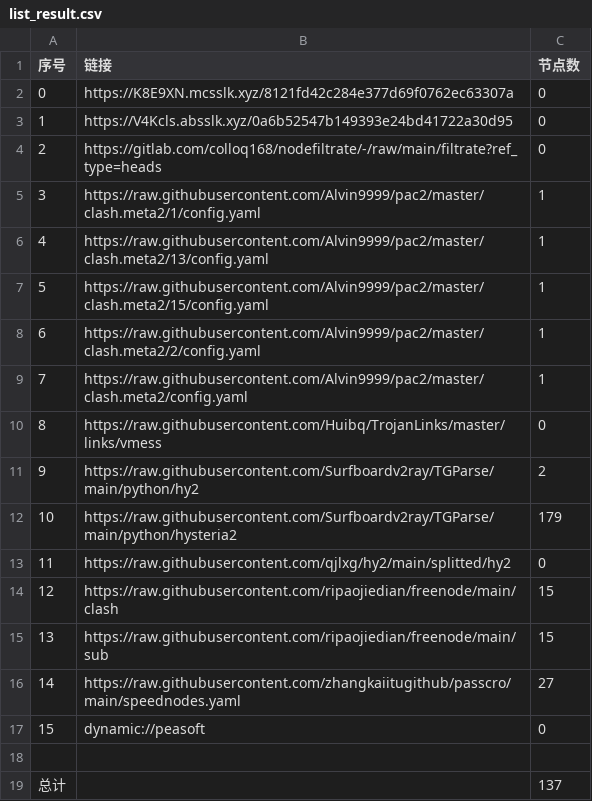
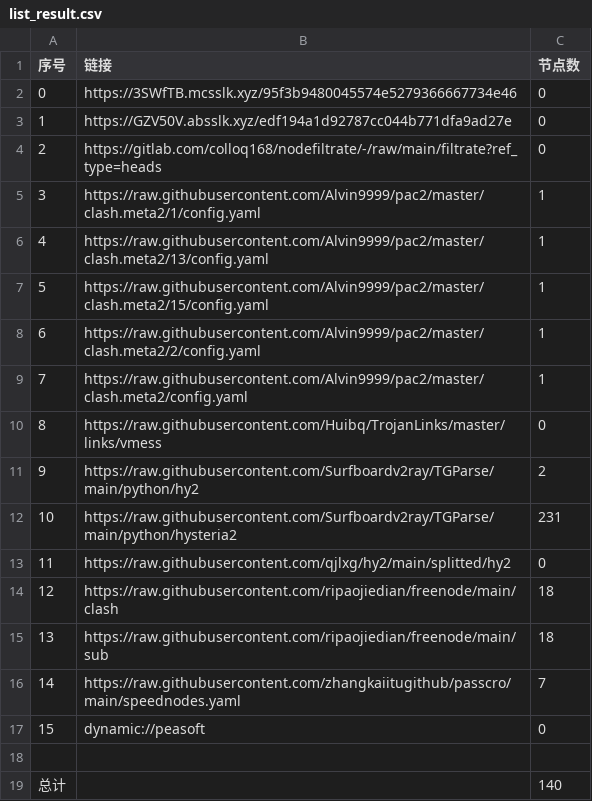
Before and after one commit to jamph826/NoMoreWalls, a CSV file: list_result.csv, drawn as a sheet.

```diff
--- a/list_result.csv
+++ b/list_result.csv
@@ -1,4 +1,4 @@
 序号,链接,节点数
-0,https://K8E9XN.mcsslk.xyz/8121fd42c284e377d69f0762ec63307a,0
-1,https://V4Kcls.absslk.xyz/0a6b52547b149393e24bd41722a30d95,0
+0,https://3SWfTB.mcsslk.xyz/95f3b9480045574e5279366667734e46,0
+1,https://GZV50V.absslk.xyz/edf194a1d92787cc044b771dfa9ad27e,0
 2,https://gitlab.com/colloq168/nodefiltrate/-/raw/main/filtrate?ref_type=heads,0
@@ -11,9 +11,9 @@
 9,https://raw.githubusercontent.com/Surfboardv2ray/TGParse/main/python/hy2,2
-10,https://raw.githubusercontent.com/Surfboardv2ray/TGParse/main/python/hysteria2,179
+10,https://raw.githubusercontent.com/Surfboardv2ray/TGParse/main/python/hysteria2,231
 11,https://raw.githubusercontent.com/qjlxg/hy2/main/splitted/hy2,0
-12,https://raw.githubusercontent.com/ripaojiedian/freenode/main/clash,15
-13,https://raw.githubusercontent.com/ripaojiedian/freenode/main/sub,15
-14,https://raw.githubusercontent.com/zhangkaiitugithub/passcro/main/speednodes.yaml,27
+12,https://raw.githubusercontent.com/ripaojiedian/freenode/main/clash,18
+13,https://raw.githubusercontent.com/ripaojiedian/freenode/main/sub,18
+14,https://raw.githubusercontent.com/zhangkaiitugithub/passcro/main/speednodes.yaml,7
 15,dynamic://peasoft,0
 
-总计,,137
+总计,,140
```
Also changed, not shown: 25 other files.
